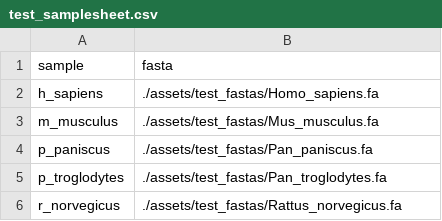
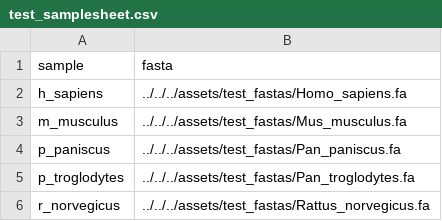
Before and after one commit to tdw-89/divergence, a CSV file: assets/test_samplesheet.csv, drawn as a sheet.

Commit message:
fixed paths in test sample sheet

```diff
--- a/assets/test_samplesheet.csv
+++ b/assets/test_samplesheet.csv
@@ -1,6 +1,6 @@
 sample,fasta
-h_sapiens,./assets/test_fastas/Homo_sapiens.fa
-m_musculus,./assets/test_fastas/Mus_musculus.fa
-p_paniscus,./assets/test_fastas/Pan_paniscus.fa
-p_troglodytes,./assets/test_fastas/Pan_troglodytes.fa
-r_norvegicus,./assets/test_fastas/Rattus_norvegicus.fa
+h_sapiens,../../../assets/test_fastas/Homo_sapiens.fa
+m_musculus,../../../assets/test_fastas/Mus_musculus.fa
+p_paniscus,../../../assets/test_fastas/Pan_paniscus.fa
+p_troglodytes,../../../assets/test_fastas/Pan_troglodytes.fa
+r_norvegicus,../../../assets/test_fastas/Rattus_norvegicus.fa
```
Also changed, not shown: 5 other files.
